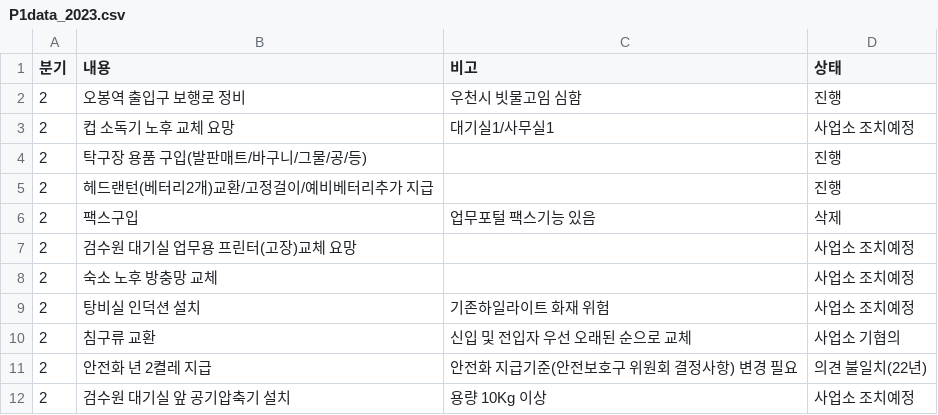
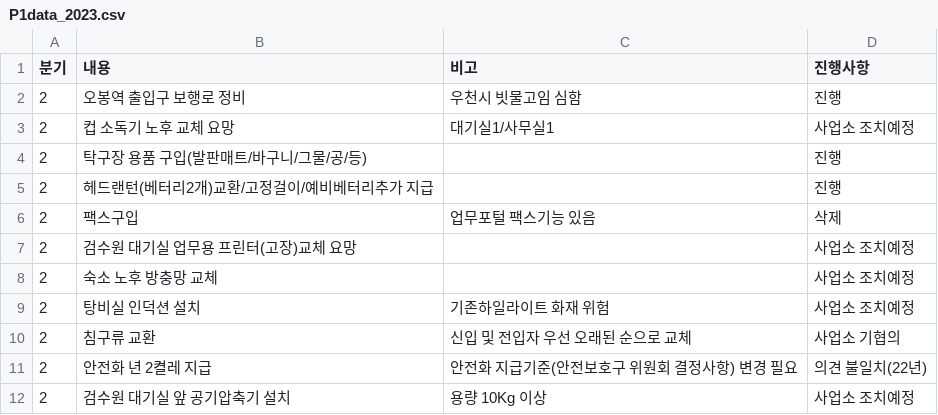
Before and after one commit to yunjimyung/yunjimyung.github.io, a CSV file: P1data_2023.csv, drawn as a sheet.

Commit message:
Update P1data_2023.csv

```diff
--- a/P1data_2023.csv
+++ b/P1data_2023.csv
@@ -1,2 +1,2 @@
-분기,내용,비고,상태
+분기,내용,비고,진행사항
 2,오봉역 출입구 보행로 정비,우천시 빗물고임 심함,진행
```
